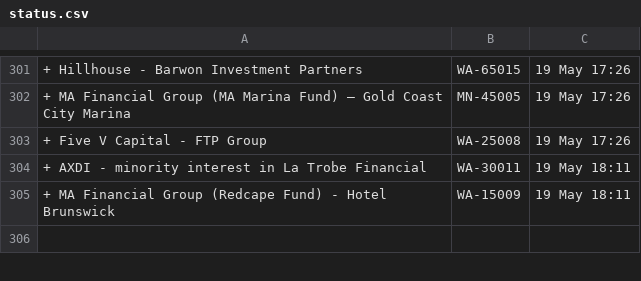
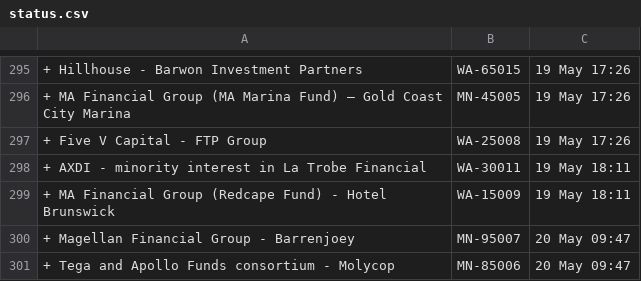
Before and after one commit to Test0112358/notification-check, a CSV file: data/status.csv, drawn as a sheet; only a part is shown, gaps mark what is left out; addresses are those after the commit; the diff covers the shown part only; the diff names each change by its address in the sheet, - before the commit and + after, or states it on an @@ line.

```diff
--- a/data/status.csv
+++ b/data/status.csv
-row 300: (empty)
+row 300: + Magellan Financial Group - Barrenjoey | MN-95007 | 20 May 09:47
+row 301: + Tega and Apollo Funds consortium - Molycop | MN-85006 | 20 May 09:47
```
Also changed, not shown: 15 added rows, 10 removed rows and 17 edited cells elsewhere in this file, data/register.csv, 6 other files.
